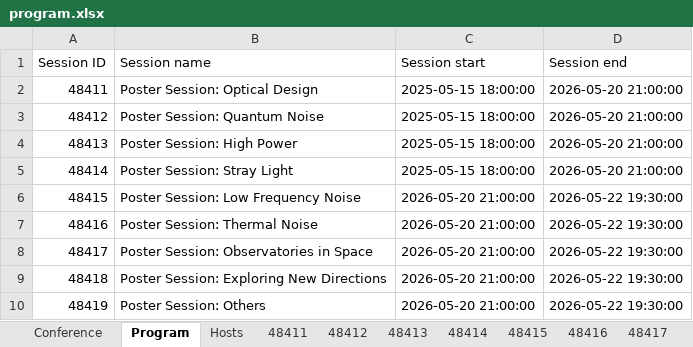
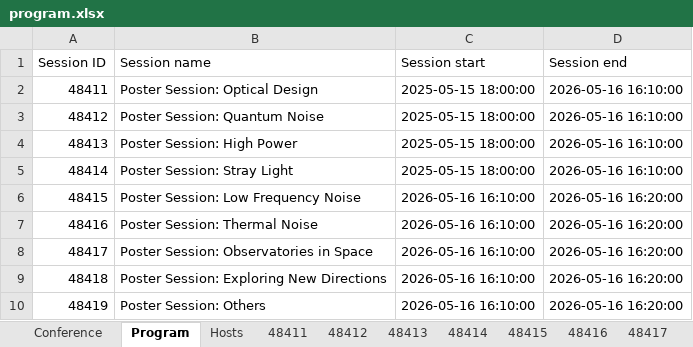
Before and after one commit to pisa-conf/gwadw26, an Excel workbook: program.xlsx, sheet Program, drawn as a sheet; values as stored, in another font and other column widths than the file's, no borders; the diff names each change by its address in the sheet, - before the commit and + after, or states it on an @@ line.

Commit message:
program for test

```diff
--- a/program.xlsx (sheet Program)
+++ b/program.xlsx (sheet Program)
-D2:D5 (Session end): 2026-05-20 21:00:00
+D2:D5 (Session end): 2026-05-16 16:10:00
-C6:C10 (Session start): 2026-05-20 21:00:00
+C6:C10 (Session start): 2026-05-16 16:10:00
-D6:D10 (Session end): 2026-05-22 19:30:00
+D6:D10 (Session end): 2026-05-16 16:20:00
```
Also changed, not shown: sheet 48411, sheet 48412.
